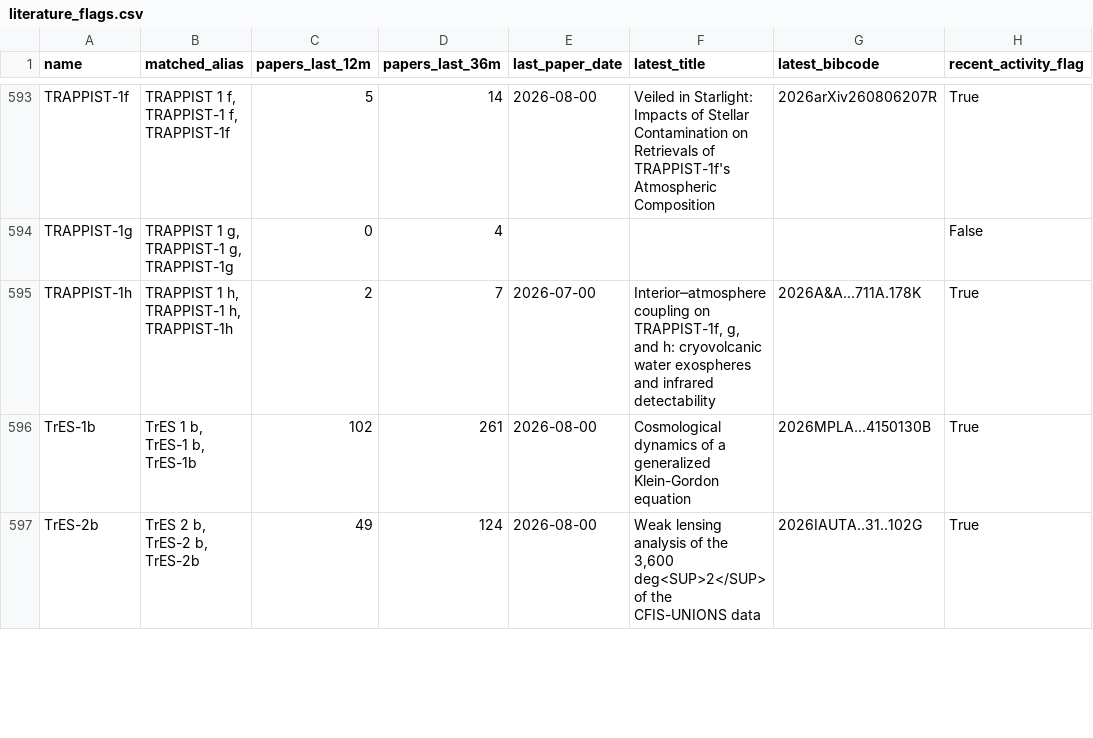
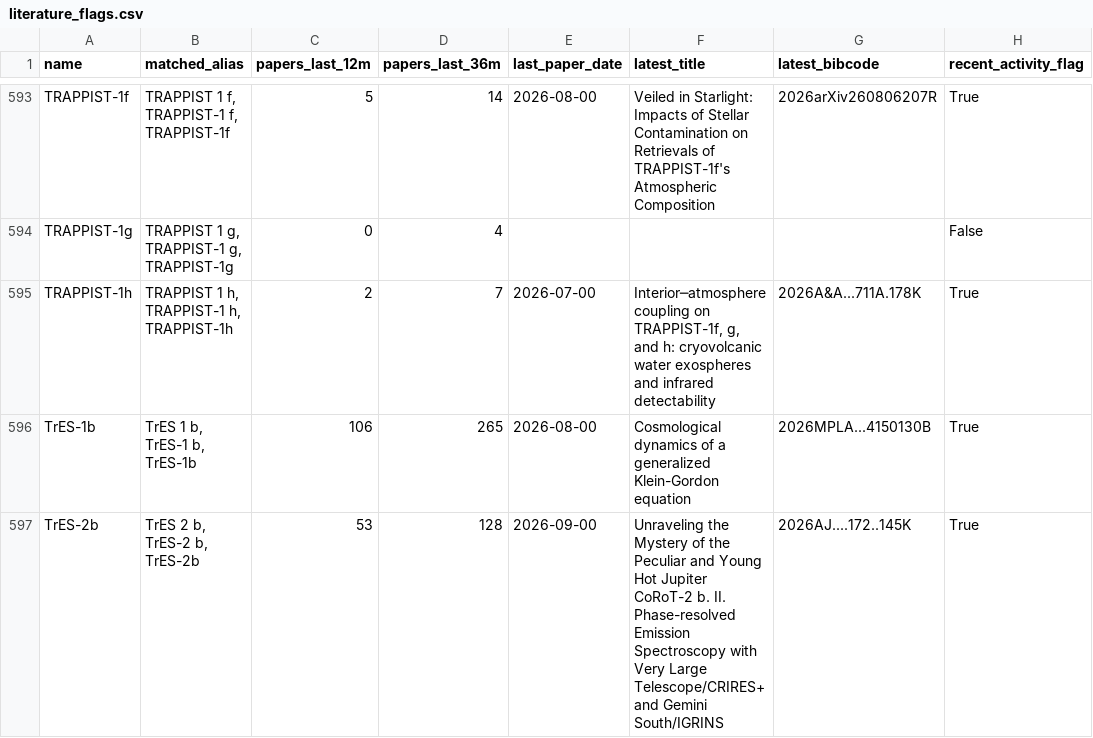
Before and after one commit to fran-zuch/ttv-prioritisation, a CSV file: output/literature_flags.csv, drawn as a sheet; only a part is shown, gaps mark what is left out; the diff covers the shown part only.

```diff
--- a/output/literature_flags.csv
+++ b/output/literature_flags.csv
@@ -595,3 +595,3 @@ TRAPPIST-1g,"TRAPPIST 1 g, TRAPPIST-1 g, TRAPPIST-1g",0,4,,,,False
 TRAPPIST-1h,"TRAPPIST 1 h, TRAPPIST-1 h, TRAPPIST-1h",2,7,2026-07-00,"Interior─atmosphere coupling on TRAPPIST-1f, g, and h: cryovolcanic water exospheres and infrared detectability",2026A&A...711A.178K,True
-TrES-1b,"TrES 1 b, TrES-1 b, TrES-1b",102,261,2026-08-00,Cosmological dynamics of a generalized Klein-Gordon equation,2026MPLA...4150130B,True
-TrES-2b,"TrES 2 b, TrES-2 b, TrES-2b",49,124,2026-08-00,"Weak lensing analysis of the 3,600 deg<SUP>2</SUP> of the CFIS-UNIONS data",2026IAUTA..31..102G,True
+TrES-1b,"TrES 1 b, TrES-1 b, TrES-1b",106,265,2026-08-00,Cosmological dynamics of a generalized Klein-Gordon equation,2026MPLA...4150130B,True
+TrES-2b,"TrES 2 b, TrES-2 b, TrES-2b",53,128,2026-09-00,Unraveling the Mystery of the Peculiar and Young Hot Jupiter CoRoT-2 b. II. Phase-resolved Emission Spectroscopy with Very Large Telescope/CRIRES+ and Gemini South/IGRINS,2026AJ....172..145K,True
```
Also changed, not shown: 56 edited cells elsewhere in this file, 1 other file.
